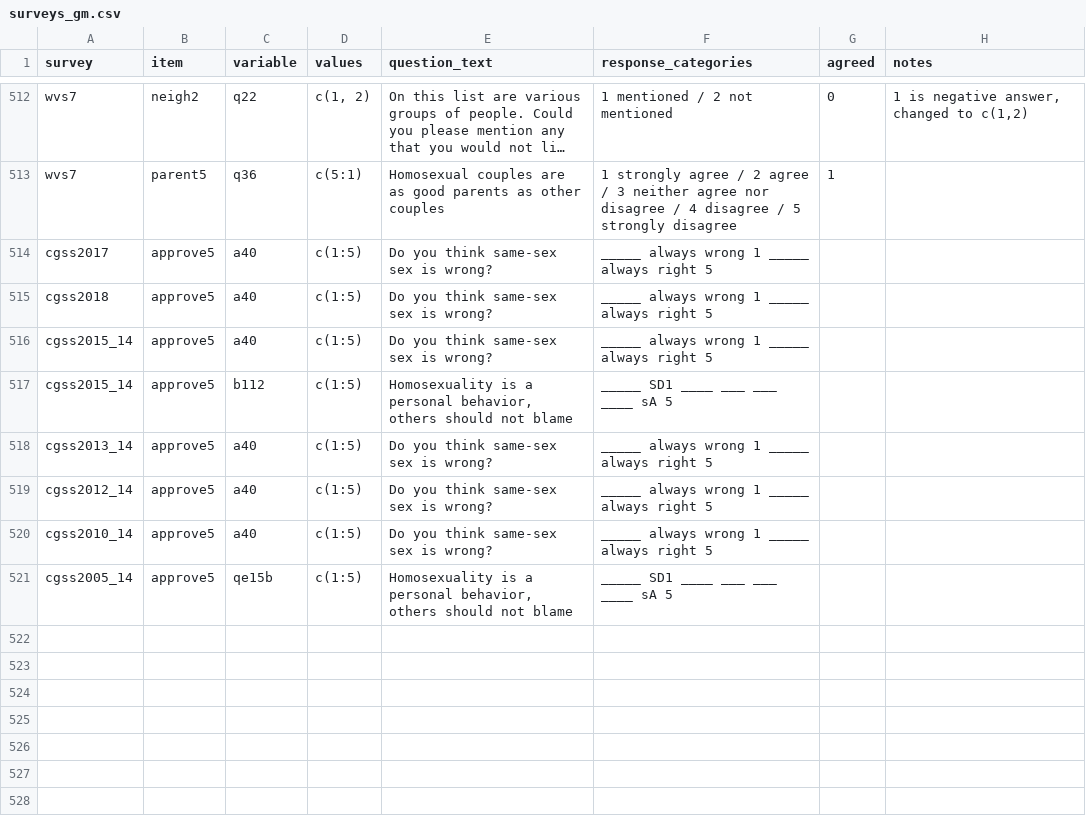
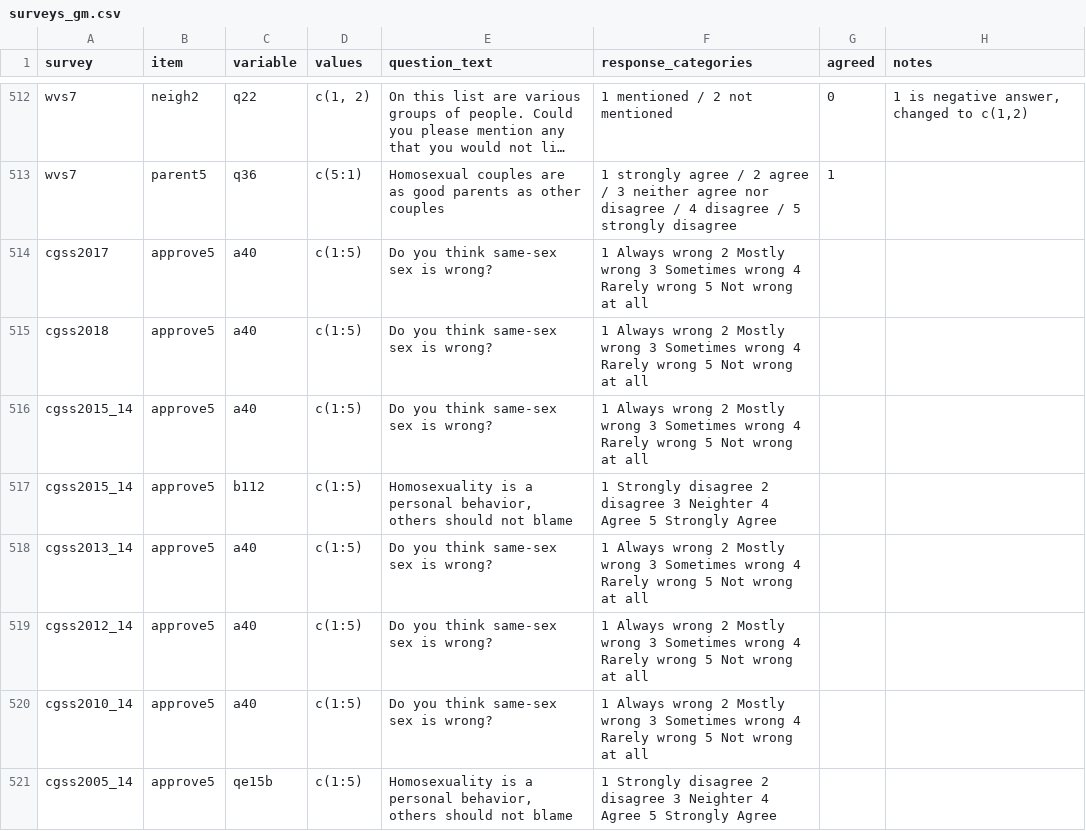
Before and after one commit to fsolt/dcpo_gayrights, a CSV file: data-raw/surveys_gm.csv, drawn as a sheet; only a part is shown, gaps mark what is left out; long unchanged cells end in …; the diff names each change by its address in the sheet, - before the commit and + after, or states it on an @@ line.

Commit message:
Update surveys_gm.csv

```diff
--- a/data-raw/surveys_gm.csv
+++ b/data-raw/surveys_gm.csv
-F514:F516 (response_categories): _____ always wrong 1 _____ always right 5
+F514:F516 (response_categories): 1 Always wrong 2 Mostly wrong 3 Sometimes wrong 4 Rarely wrong 5 Not wrong at all
-F517 (response_categories): _____ SD1 ____ ___ ___ ____ sA 5
+F517 (response_categories): 1 Strongly disagree 2 disagree 3 Neighter 4 Agree 5 Strongly Agree
-F518:F520 (response_categories): _____ always wrong 1 _____ always right 5
+F518:F520 (response_categories): 1 Always wrong 2 Mostly wrong 3 Sometimes wrong 4 Rarely wrong 5 Not wrong at all
-F521 (response_categories): _____ SD1 ____ ___ ___ ____ sA 5
+F521 (response_categories): 1 Strongly disagree 2 disagree 3 Neighter 4 Agree 5 Strongly Agree
```
